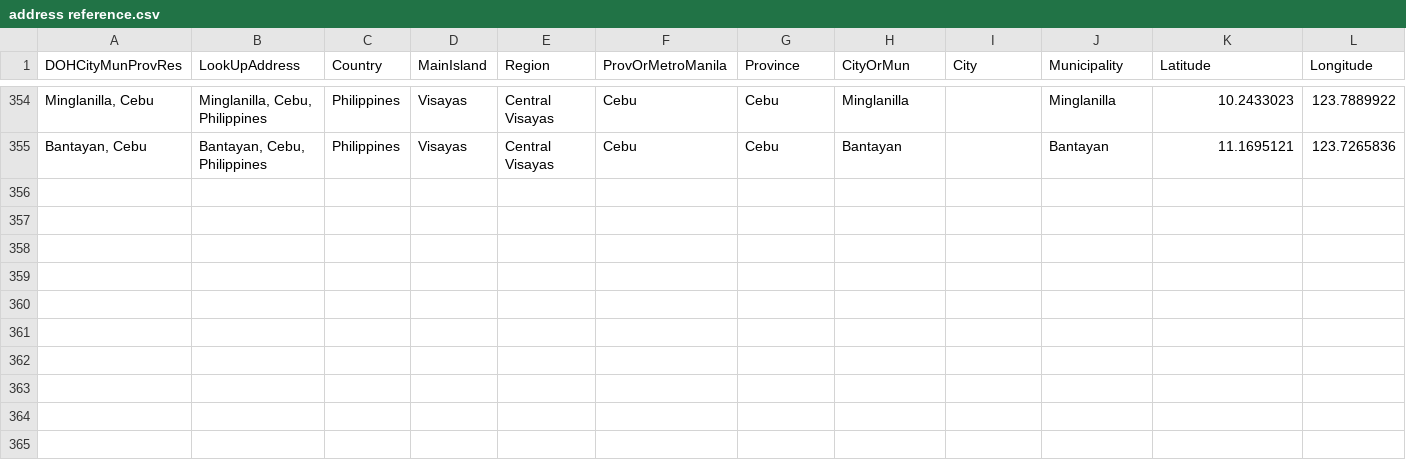
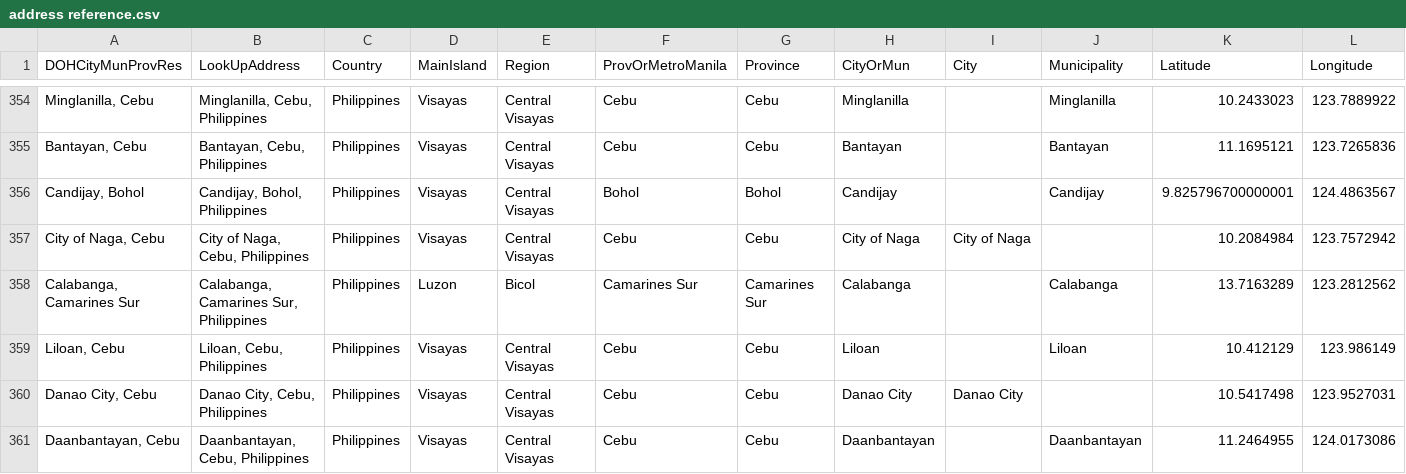
Before and after one commit to fsmosca/COVID-19-PH-dataset, a CSV file: doc/Others/address reference.csv, drawn as a sheet; only a part is shown, gaps mark what is left out.

Commit message:
Update address reference.csv
Update date: 2020-05-02

```diff
--- a/doc/Others/address reference.csv
+++ b/doc/Others/address reference.csv
@@ -355 +355,7 @@ DOHCityMunProvRes,LookUpAddress,Country,MainIsland,Region,ProvOrMetroManila,Prov
 "Bantayan, Cebu","Bantayan, Cebu, Philippines",Philippines,Visayas,Central Visayas,Cebu,Cebu,Bantayan,,Bantayan,11.1695121,123.7265836
+"Candijay, Bohol","Candijay, Bohol, Philippines",Philippines,Visayas,Central Visayas,Bohol,Bohol,Candijay,,Candijay,9.825796700000001,124.4863567
+"City of Naga, Cebu","City of Naga, Cebu, Philippines",Philippines,Visayas,Central Visayas,Cebu,Cebu,City of Naga,City of Naga,,10.2084984,123.7572942
+"Calabanga, Camarines Sur","Calabanga, Camarines Sur, Philippines",Philippines,Luzon,Bicol,Camarines Sur,Camarines Sur,Calabanga,,Calabanga,13.7163289,123.2812562
+"Liloan, Cebu","Liloan, Cebu, Philippines",Philippines,Visayas,Central Visayas,Cebu,Cebu,Liloan,,Liloan,10.412129,123.986149
+"Danao City, Cebu","Danao City, Cebu, Philippines",Philippines,Visayas,Central Visayas,Cebu,Cebu,Danao City,Danao City,,10.5417498,123.9527031
+"Daanbantayan, Cebu","Daanbantayan, Cebu, Philippines",Philippines,Visayas,Central Visayas,Cebu,Cebu,Daanbantayan,,Daanbantayan,11.2464955,124.0173086
```
